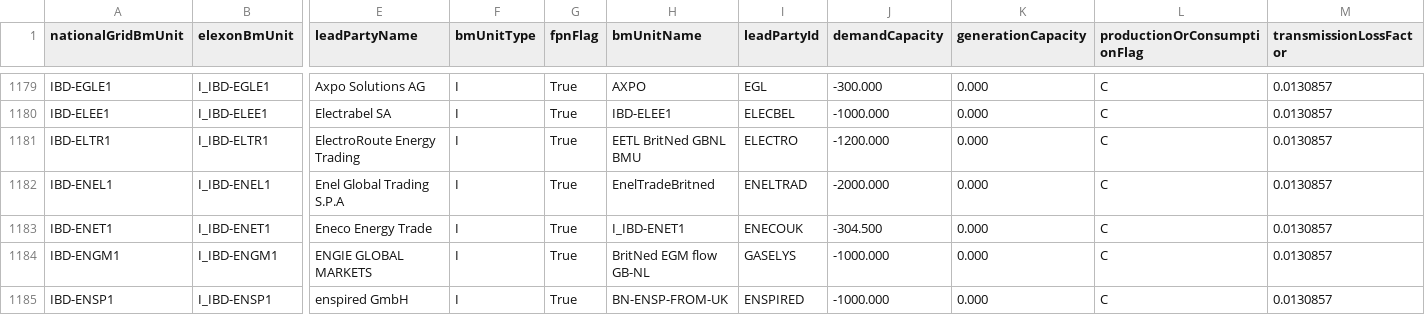
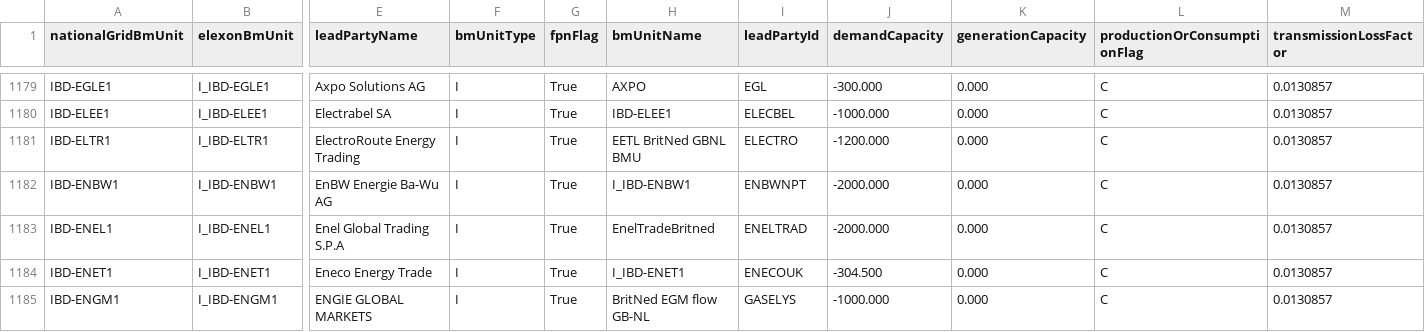
Before and after one commit to e-zaline/power-plant-explorer, a CSV file: data/unit list/elexon/ElexonUnits.csv, drawn as a sheet; only a part is shown, gaps mark what is left out; the shorter side is filled out with more unchanged rows; rows hold the shown columns only; the diff names each change by its address in the sheet, - before the commit and + after, or states it on an @@ line.

```diff
--- a/data/unit list/elexon/ElexonUnits.csv
+++ b/data/unit list/elexon/ElexonUnits.csv
+row 1182: IBD-ENBW1 | I_IBD-ENBW1 | EnBW Energie Ba-Wu AG | I | True | I_IBD-ENBW1 | ENBWNPT | -2000.000 | 0.000 | C | 0.0130857
```
Also changed, not shown: 3 other files.
